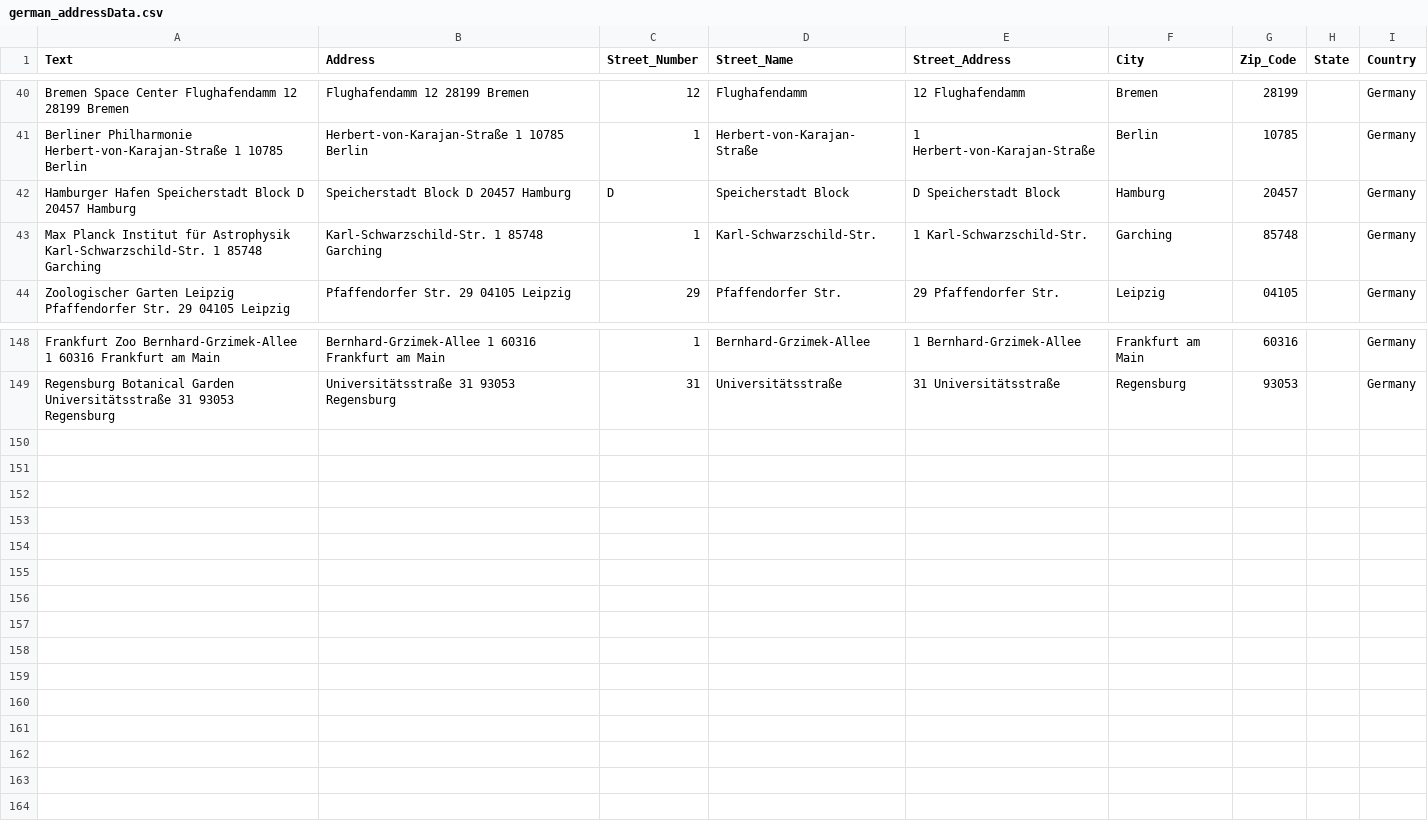
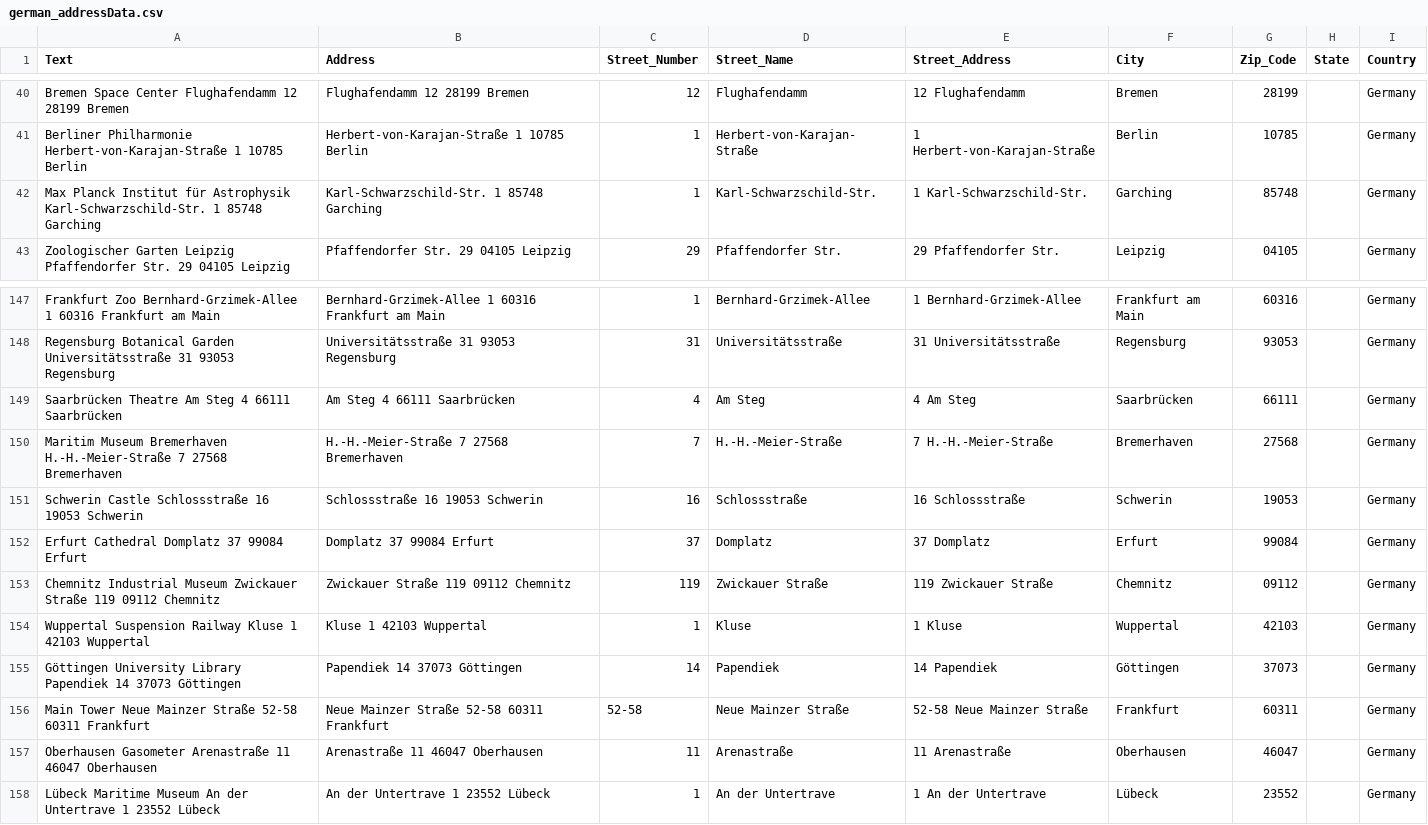
Before and after one commit to Tzepes/Spacy-Address-Extractor, a CSV file: datasets/german_addressData.csv, drawn as a sheet; only a part is shown, gaps mark what is left out.

Commit message:
first attempt in training german NER address parser

```diff
--- a/datasets/german_addressData.csv
+++ b/datasets/german_addressData.csv
@@ -41,3 +41,2 @@ Text,Address,Street_Number,Street_Name,Street_Address,City,Zip_Code,State,Countr
 "Berliner Philharmonie Herbert-von-Karajan-Straße 1 10785 Berlin", "Herbert-von-Karajan-Straße 1 10785 Berlin", "1", "Herbert-von-Karajan-Straße", "1 Herbert-von-Karajan-Straße", "Berlin", "10785", "", "Germany"
-"Hamburger Hafen Speicherstadt Block D 20457 Hamburg", "Speicherstadt Block D 20457 Hamburg", "D", "Speicherstadt Block", "D Speicherstadt Block", "Hamburg", "20457", "", "Germany"
 "Max Planck Institut für Astrophysik Karl-Schwarzschild-Str. 1 85748 Garching", "Karl-Schwarzschild-Str. 1 85748 Garching", "1", "Karl-Schwarzschild-Str.", "1 Karl-Schwarzschild-Str.", "Garching", "85748", "", "Germany"
@@ -149 +148,11 @@ Text,Address,Street_Number,Street_Name,Street_Address,City,Zip_Code,State,Countr
 "Regensburg Botanical Garden Universitätsstraße 31 93053 Regensburg", "Universitätsstraße 31 93053 Regensburg", "31", "Universitätsstraße", "31 Universitätsstraße", "Regensburg", "93053", "", "Germany"
+"Saarbrücken Theatre Am Steg 4 66111 Saarbrücken", "Am Steg 4 66111 Saarbrücken", "4", "Am Steg", "4 Am Steg", "Saarbrücken", "66111", "", "Germany"
+"Maritim Museum Bremerhaven H.-H.-Meier-Straße 7 27568 Bremerhaven", "H.-H.-Meier-Straße 7 27568 Bremerhaven", "7", "H.-H.-Meier-Straße", "7 H.-H.-Meier-Straße", "Bremerhaven", "27568", "", "Germany"
+"Schwerin Castle Schlossstraße 16 19053 Schwerin", "Schlossstraße 16 19053 Schwerin", "16", "Schlossstraße", "16 Schlossstraße", "Schwerin", "19053", "", "Germany"
+"Erfurt Cathedral Domplatz 37 99084 Erfurt", "Domplatz 37 99084 Erfurt", "37", "Domplatz", "37 Domplatz", "Erfurt", "99084", "", "Germany"
+"Chemnitz Industrial Museum Zwickauer Straße 119 09112 Chemnitz", "Zwickauer Straße 119 09112 Chemnitz", "119", "Zwickauer Straße", "119 Zwickauer Straße", "Chemnitz", "09112", "", "Germany"
+"Wuppertal Suspension Railway Kluse 1 42103 Wuppertal", "Kluse 1 42103 Wuppertal", "1", "Kluse", "1 Kluse", "Wuppertal", "42103", "", "Germany"
+"Göttingen University Library Papendiek 14 37073 Göttingen", "Papendiek 14 37073 Göttingen", "14", "Papendiek", "14 Papendiek", "Göttingen", "37073", "", "Germany"
+"Main Tower Neue Mainzer Straße 52-58 60311 Frankfurt", "Neue Mainzer Straße 52-58 60311 Frankfurt", "52-58", "Neue Mainzer Straße", "52-58 Neue Mainzer Straße", "Frankfurt", "60311", "", "Germany"
+"Oberhausen Gasometer Arenastraße 11 46047 Oberhausen", "Arenastraße 11 46047 Oberhausen", "11", "Arenastraße", "11 Arenastraße", "Oberhausen", "46047", "", "Germany"
+"Lübeck Maritime Museum An der Untertrave 1 23552 Lübeck", "An der Untertrave 1 23552 Lübeck", "1", "An der Untertrave", "1 An der Untertrave", "Lübeck", "23552", "", "Germany"
```
Also changed, not shown: 29 other files.
